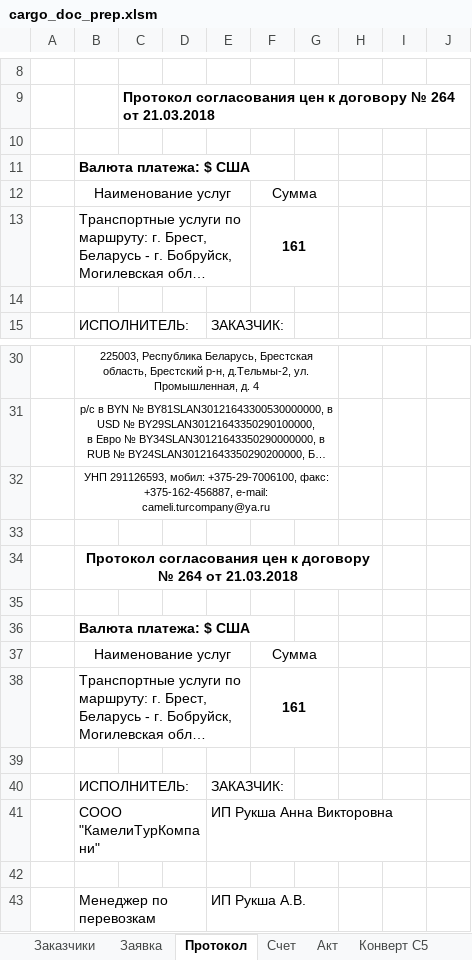
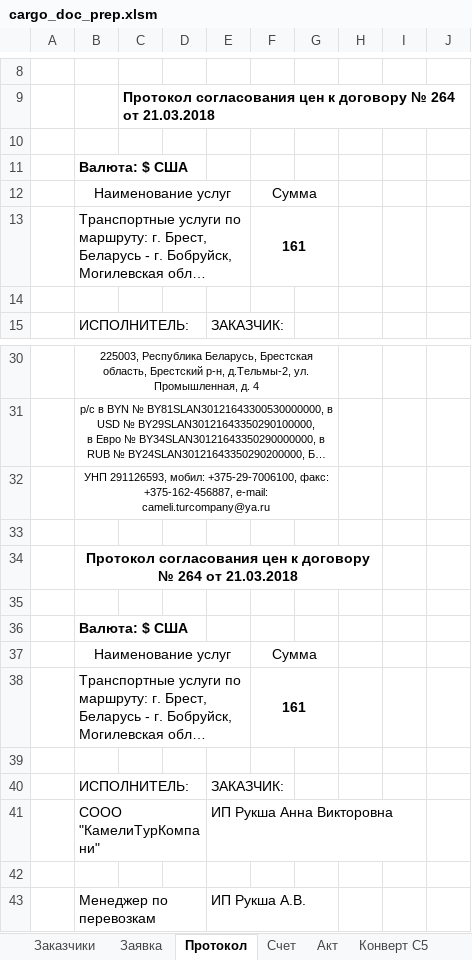
Before and after one commit to boeinfo/docprepare, an Excel workbook: cargo_doc_prep.xlsm, sheet Протокол, drawn as a sheet; only a part is shown, gaps mark what is left out; long unchanged cells end in …; values as stored, in another font and other column widths than the file's, no borders; charts and pictures not drawn; the diff names each change by its address in the sheet, - before the commit and + after, or states it on an @@ line.

Commit message:
Label type currency paid change

```diff
--- a/cargo_doc_prep.xlsm (sheet Протокол)
+++ b/cargo_doc_prep.xlsm (sheet Протокол)
-B11: Валюта платежа: $ США
+B11: Валюта: $ США
-B36: Валюта платежа: $ США
+B36: Валюта: $ США
```
Also changed, not shown: charts or pictures.
